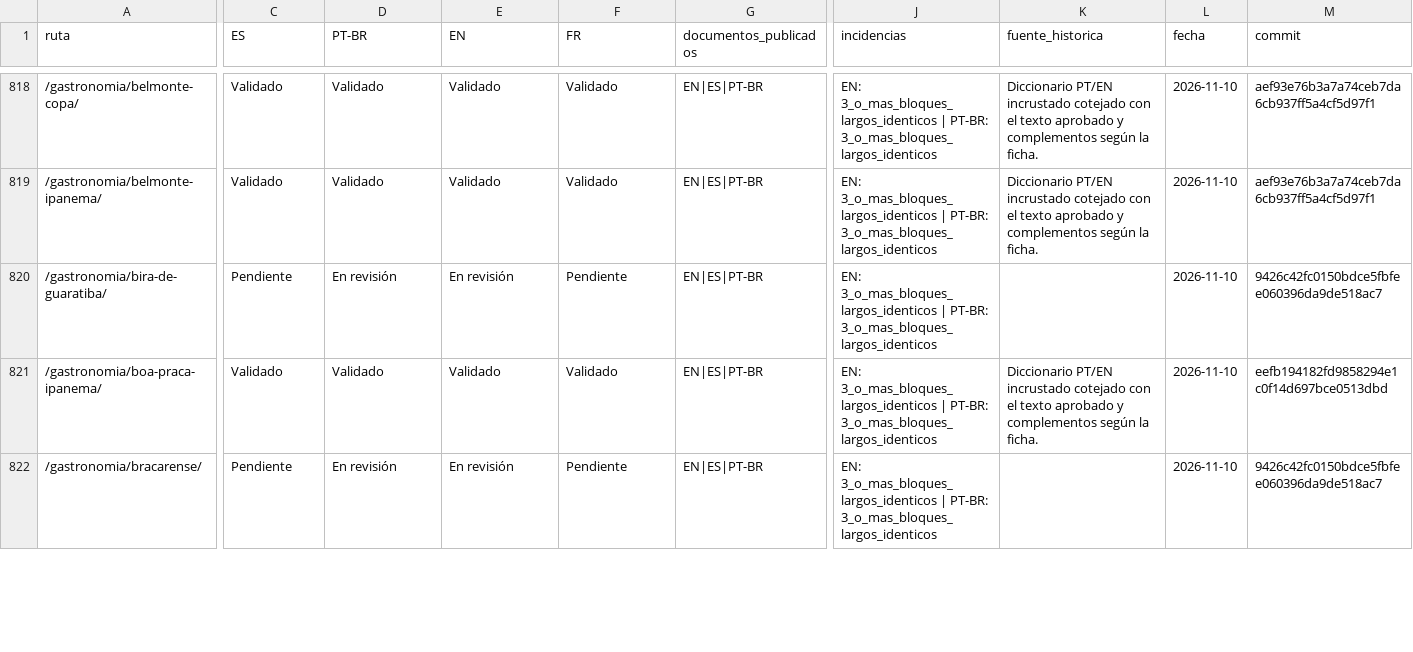
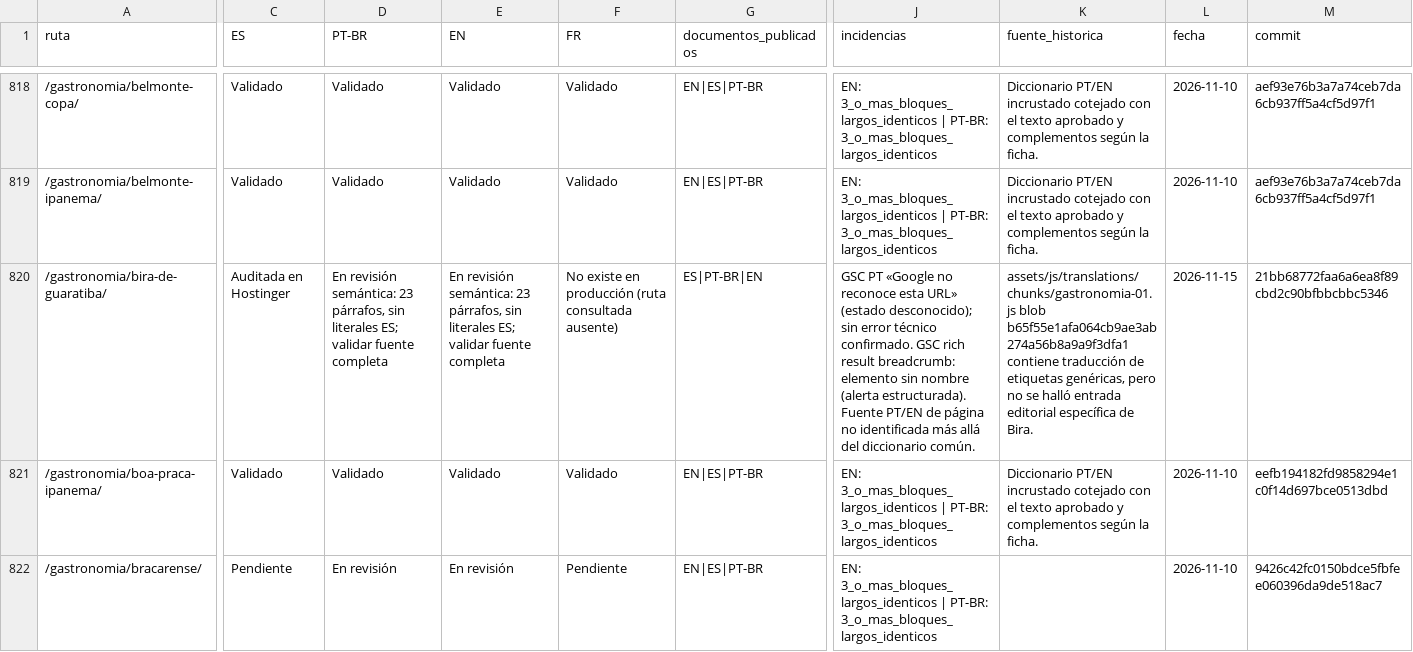
Before and after one commit to lacasadelsushirg-pixel/ernestinho-v2, a CSV file: docs/seo/INVENTARIO_MAESTRO_CUATRO_IDIOMAS.csv, drawn as a sheet; only a part is shown, gaps mark what is left out; the diff covers the shown part only; the diff names each change by its address in the sheet, - before the commit and + after, or states it on an @@ line.

Commit message:
SEO inventory: record Bira de Guaratiba production audit

```diff
--- a/docs/seo/INVENTARIO_MAESTRO_CUATRO_IDIOMAS.csv
+++ b/docs/seo/INVENTARIO_MAESTRO_CUATRO_IDIOMAS.csv
-C820 (ES): Pendiente
+C820 (ES): Auditada en Hostinger
-D820 (PT-BR): En revisión
+D820 (PT-BR): En revisión semántica: 23 párrafos, sin literales ES; validar fuente completa
-E820 (EN): En revisión
+E820 (EN): En revisión semántica: 23 párrafos, sin literales ES; validar fuente completa
-F820 (FR): Pendiente
+F820 (FR): No existe en producción (ruta consultada ausente)
-G820 (documentos_publicados): EN|ES|PT-BR
+G820 (documentos_publicados): ES|PT-BR|EN
-J820 (incidencias): EN: 3_o_mas_bloques_largos_identicos | PT-BR: 3_o_mas_bloques_largos_identicos
+J820 (incidencias): GSC PT «Google no reconoce esta URL» (estado desconocido); sin error técnico confirmado. GSC rich result breadcrumb: elemento sin nombre (alerta estructurada). Fuente PT/EN de página no identificada más allá del diccionario común.
-K820 (fuente_historica): (empty)
+K820 (fuente_historica): assets/js/translations/chunks/gastronomia-01.js blob b65f55e1afa064cb9ae3ab274a56b8a9a9f3dfa1 contiene traducción de etiquetas genéricas, pero no se halló entrada editorial específica de Bira.
-L820 (fecha): 2026-11-10
+L820 (fecha): 2026-11-15
-M820 (commit): 9426c42fc0150bdce5fbfee060396da9de518ac7
+M820 (commit): 21bb68772faa6a6ea8f89cbd2c90bfbbcbbc5346
```
Also changed, not shown: 1 edited cell elsewhere in this file.
